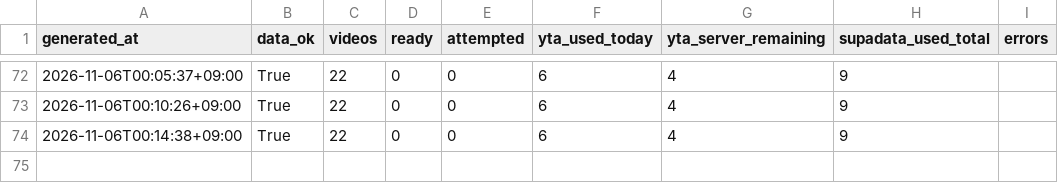
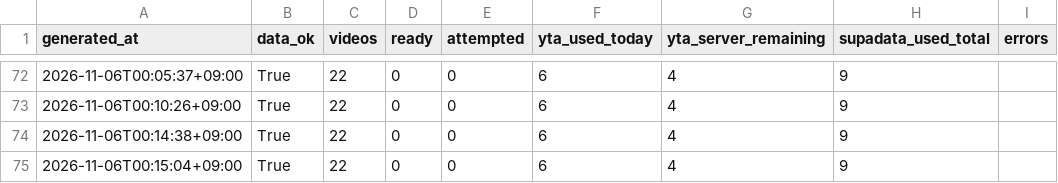
Before and after one commit to jaysallr-ux/Semis-radar, a CSV file: guru_yt/data/runs.csv, drawn as a sheet; only a part is shown, gaps mark what is left out; the diff names each change by its address in the sheet, - before the commit and + after, or states it on an @@ line.

Commit message:
guru-yt full 2026-11-06 00:15

```diff
--- a/guru_yt/data/runs.csv
+++ b/guru_yt/data/runs.csv
+row 75: 2026-11-06T00:15:04+09:00 | True | 22 | 0 | 0 | 6 | 4 | 9
```
Also changed, not shown: 2 other files.
